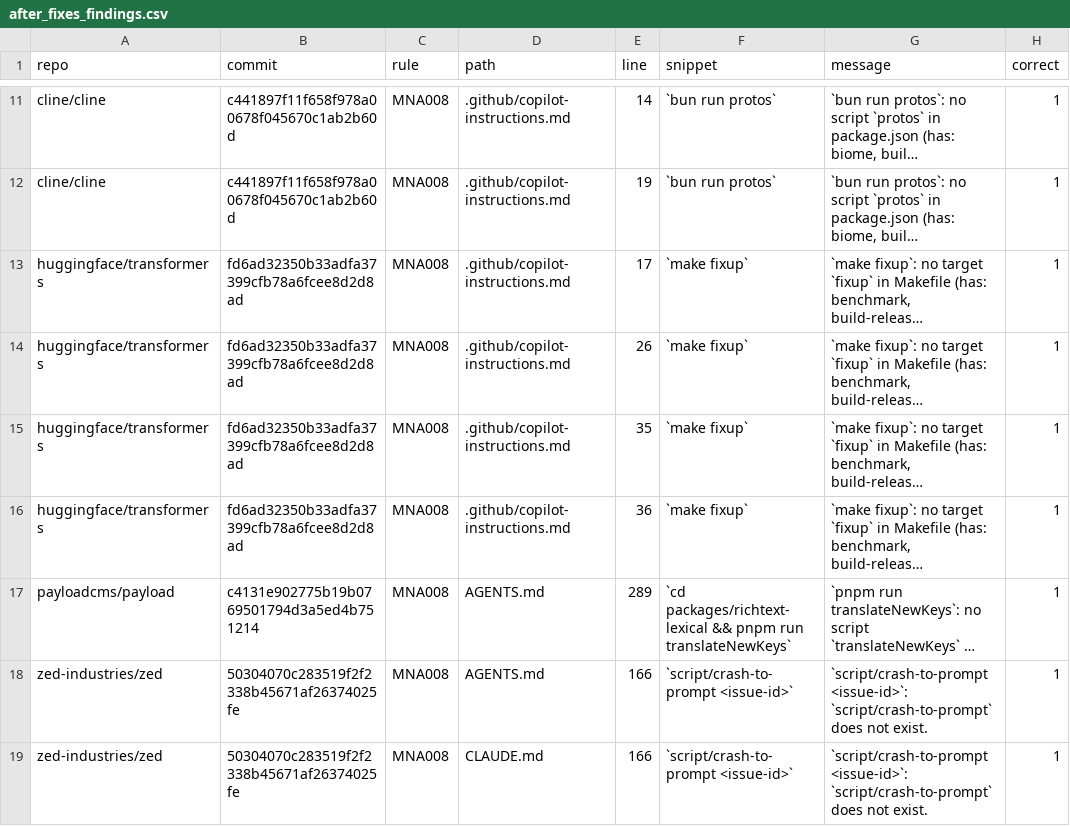
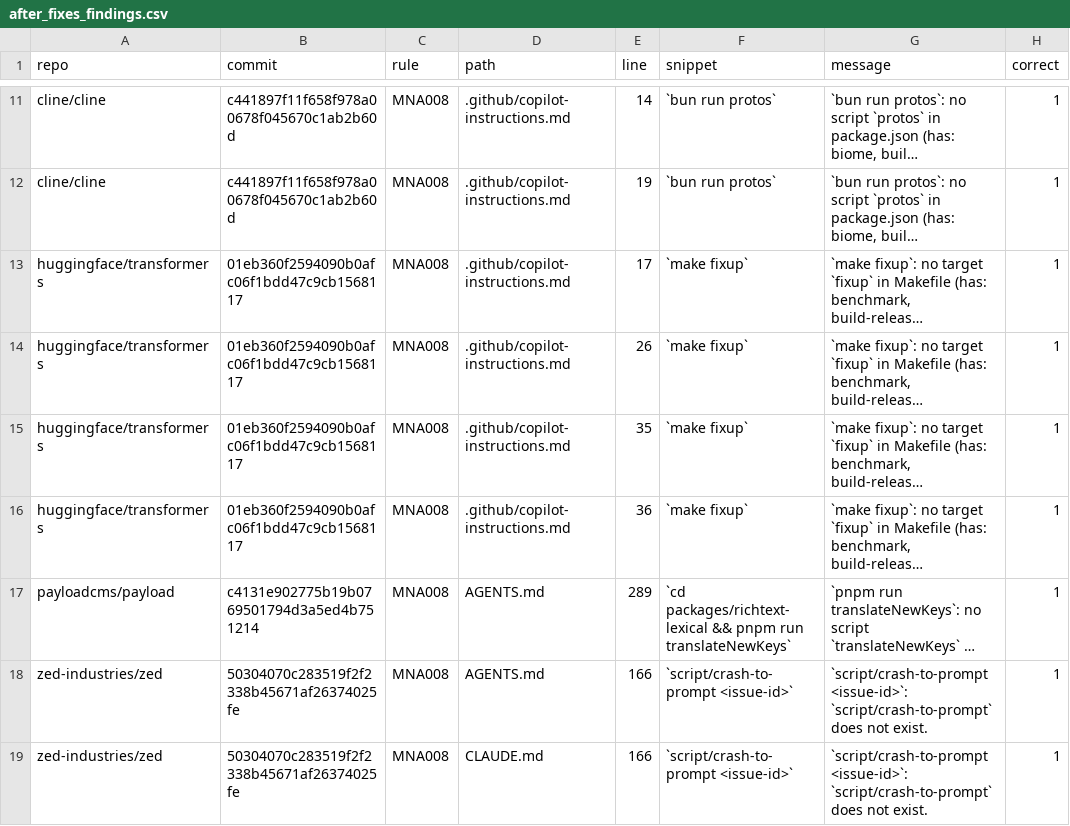
Before and after one commit to Flotrpy/mnemoa, a CSV file: notebooks/results/after_fixes_findings.csv, drawn as a sheet; only a part is shown, gaps mark what is left out; long unchanged cells end in …; the diff names each change by its address in the sheet, - before the commit and + after, or states it on an @@ line.

```diff
--- a/notebooks/results/after_fixes_findings.csv
+++ b/notebooks/results/after_fixes_findings.csv
-B13:B16 (commit): fd6ad32350b33adfa37399cfb78a6fcee8d2d8ad
+B13:B16 (commit): 01eb360f2594090b0afc06f1bdd47c9cb1568117
```
Also changed, not shown: notebooks/results/after_fixes_commits.csv.
